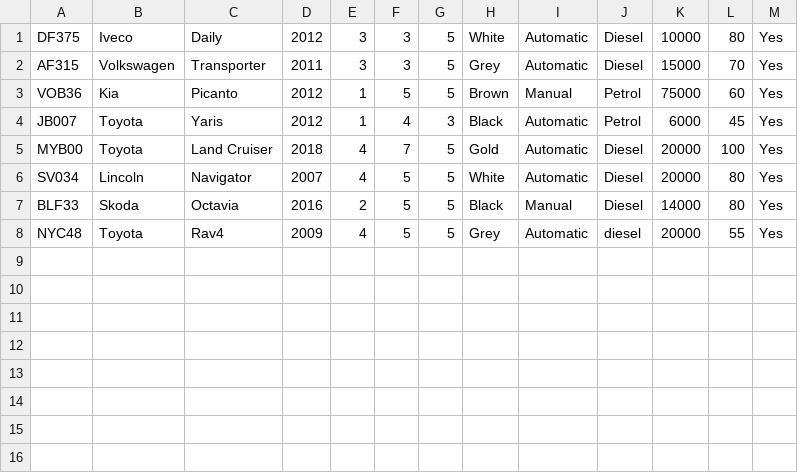
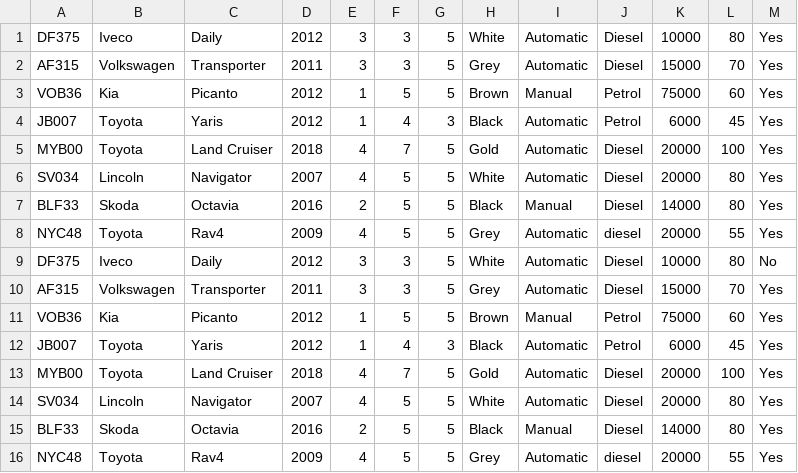
Before and after one commit to Sveinbjorn10/Verklegt-n-mskei-1, a CSV file: Kóði/Data/cars.csv, drawn as a sheet; the diff names each change by its address in the sheet, - before the commit and + after, or states it on an @@ line.

```diff
--- a/Kóði/Data/cars.csv
+++ b/Kóði/Data/cars.csv
+row 9: DF375 | Iveco | Daily | 2012 | 3 | 3 | 5 | White | Automatic | Diesel | 10000 | 80 | No
+row 10: AF315 | Volkswagen | Transporter | 2011 | 3 | 3 | 5 | Grey | Automatic | Diesel | 15000 | 70 | Yes
+row 11: VOB36 | Kia | Picanto | 2012 | 1 | 5 | 5 | Brown | Manual | Petrol | 75000 | 60 | Yes
+row 12: JB007 | Toyota | Yaris | 2012 | 1 | 4 | 3 | Black | Automatic | Petrol | 6000 | 45 | Yes
+row 13: MYB00 | Toyota | Land Cruiser | 2018 | 4 | 7 | 5 | Gold | Automatic | Diesel | 20000 | 100 | Yes
+row 14: SV034 | Lincoln | Navigator | 2007 | 4 | 5 | 5 | White | Automatic | Diesel | 20000 | 80 | Yes
+row 15: BLF33 | Skoda | Octavia | 2016 | 2 | 5 | 5 | Black | Manual | Diesel | 14000 | 80 | Yes
+row 16: NYC48 | Toyota | Rav4 | 2009 | 4 | 5 | 5 | Grey | Automatic | diesel | 20000 | 55 | Yes
```
Also changed, not shown: 1 other file.
